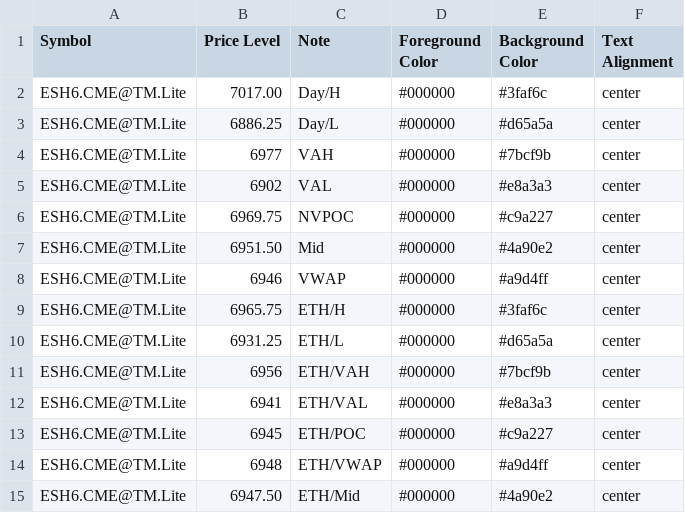
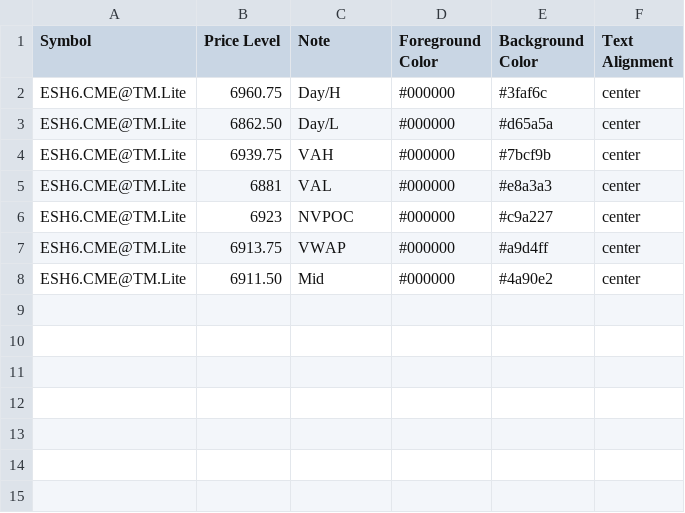
Before and after one commit to heatedtowel/EsCloudNotes, a CSV file: esH6Yesterday.csv, drawn as a sheet.

Commit message:
Update Bookmap notes

```diff
--- a/esH6Yesterday.csv
+++ b/esH6Yesterday.csv
@@ -1,15 +1,8 @@
 Symbol,Price Level,Note,Foreground Color,Background Color,Text Alignment
-ESH6.CME@TM.Lite,7017.00,Day/H,#000000,#3faf6c,center
-ESH6.CME@TM.Lite,6886.25,Day/L,#000000,#d65a5a,center
-ESH6.CME@TM.Lite,6977,VAH,#000000,#7bcf9b,center
-ESH6.CME@TM.Lite,6902,VAL,#000000,#e8a3a3,center
-ESH6.CME@TM.Lite,6969.75,NVPOC,#000000,#c9a227,center
-ESH6.CME@TM.Lite,6951.50,Mid,#000000,#4a90e2,center
-ESH6.CME@TM.Lite,6946,VWAP,#000000,#a9d4ff,center
-ESH6.CME@TM.Lite,6965.75,ETH/H,#000000,#3faf6c,center
-ESH6.CME@TM.Lite,6931.25,ETH/L,#000000,#d65a5a,center
-ESH6.CME@TM.Lite,6956,ETH/VAH,#000000,#7bcf9b,center
-ESH6.CME@TM.Lite,6941,ETH/VAL,#000000,#e8a3a3,center
-ESH6.CME@TM.Lite,6945,ETH/POC,#000000,#c9a227,center
-ESH6.CME@TM.Lite,6948,ETH/VWAP,#000000,#a9d4ff,center
-ESH6.CME@TM.Lite,6947.50,ETH/Mid,#000000,#4a90e2,center
+ESH6.CME@TM.Lite,6960.75,Day/H,#000000,#3faf6c,center
+ESH6.CME@TM.Lite,6862.50,Day/L,#000000,#d65a5a,center
+ESH6.CME@TM.Lite,6939.75,VAH,#000000,#7bcf9b,center
+ESH6.CME@TM.Lite,6881,VAL,#000000,#e8a3a3,center
+ESH6.CME@TM.Lite,6923,NVPOC,#000000,#c9a227,center
+ESH6.CME@TM.Lite,6913.75,VWAP,#000000,#a9d4ff,center
+ESH6.CME@TM.Lite,6911.50,Mid,#000000,#4a90e2,center
```
